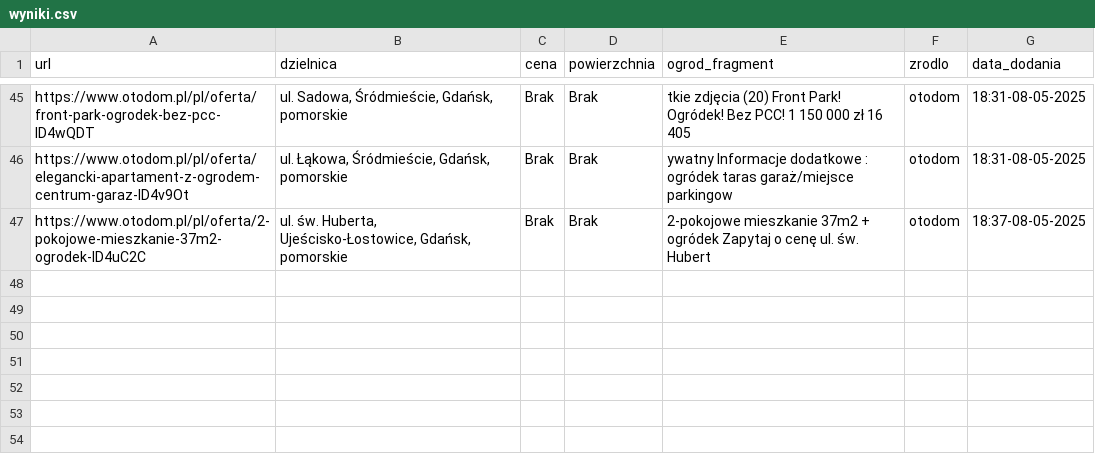
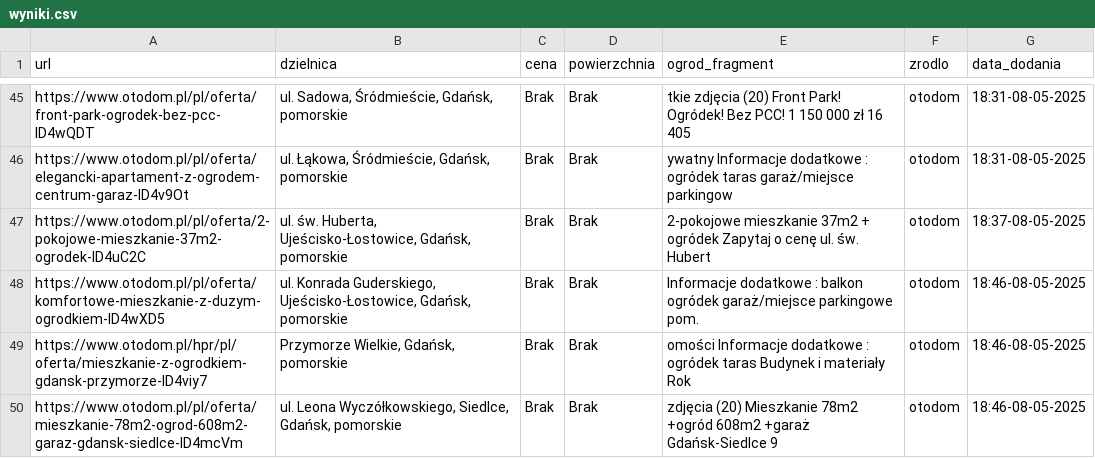
Before and after one commit to Kirizaki/scraper, a CSV file: wyniki.csv, drawn as a sheet; only a part is shown, gaps mark what is left out; the diff names each change by its address in the sheet, - before the commit and + after, or states it on an @@ line.

```diff
--- a/wyniki.csv
+++ b/wyniki.csv
+row 48: https://www.otodom.pl/pl/oferta/komfortowe-mieszkanie-z-duzym-ogrodkiem-ID4wXD5 | ul. Konrada Guderskiego, Ujeścisko-Łostowice, Gdańsk, pomorskie | Brak | Brak | Informacje dodatkowe : balkon ogródek garaż/miejsce parkingowe pom. | otodom | 18:46-08-05-2025
+row 49: https://www.otodom.pl/hpr/pl/oferta/mieszkanie-z-ogrodkiem-gdansk-przymorze-ID4viy7 | Przymorze Wielkie, Gdańsk, pomorskie | Brak | Brak | omości Informacje dodatkowe : ogródek taras Budynek i materiały Rok | otodom | 18:46-08-05-2025
+row 50: https://www.otodom.pl/pl/oferta/mieszkanie-78m2-ogrod-608m2-garaz-gdansk-siedlce-ID4mcVm | ul. Leona Wyczółkowskiego, Siedlce, Gdańsk, pomorskie | Brak | Brak | zdjęcia (20) Mieszkanie 78m2 +ogród 608m2 +garaż Gdańsk-Siedlce 9 | otodom | 18:46-08-05-2025
```
